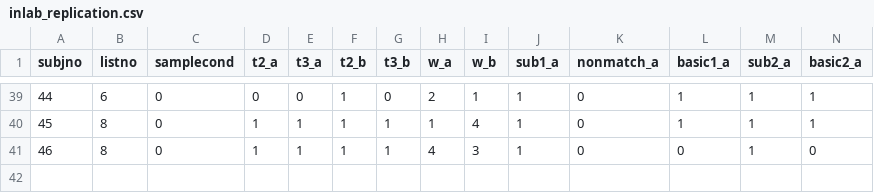
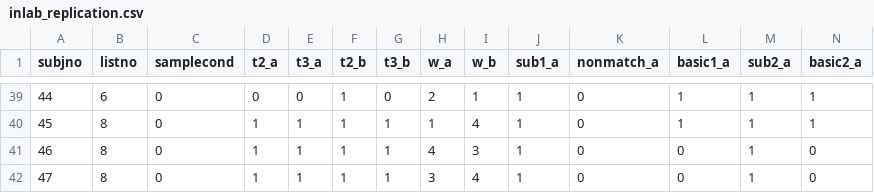
Before and after one commit to mllewis/xtSamp, a CSV file: xt_2007b_replication/data/inlab_replication.csv, drawn as a sheet; only a part is shown, gaps mark what is left out; rows hold the shown columns only; the diff names each change by its address in the sheet, - before the commit and + after, or states it on an @@ line.

Commit message:
updated data

```diff
--- a/xt_2007b_replication/data/inlab_replication.csv
+++ b/xt_2007b_replication/data/inlab_replication.csv
+row 42: 47 | 8 | 0 | 1 | 1 | 1 | 1 | 3 | 4 | 1 | 0 | 0 | 1 | 0
```
Also changed, not shown: 3 other files.
